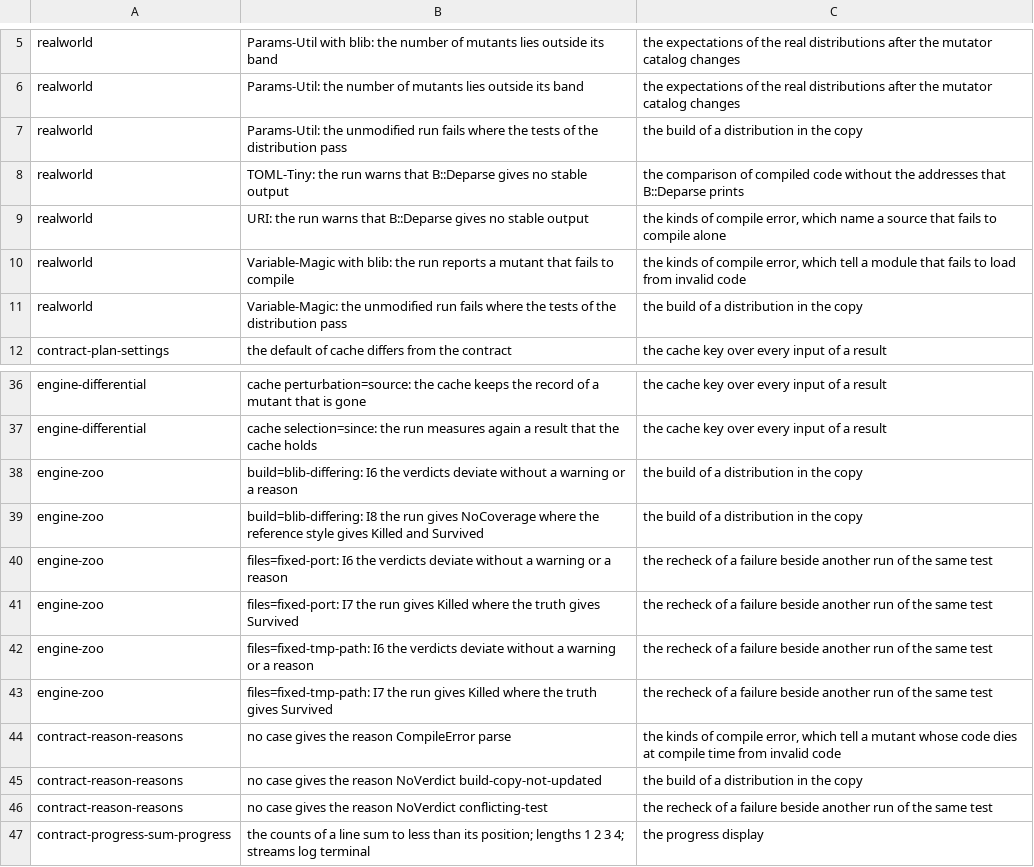
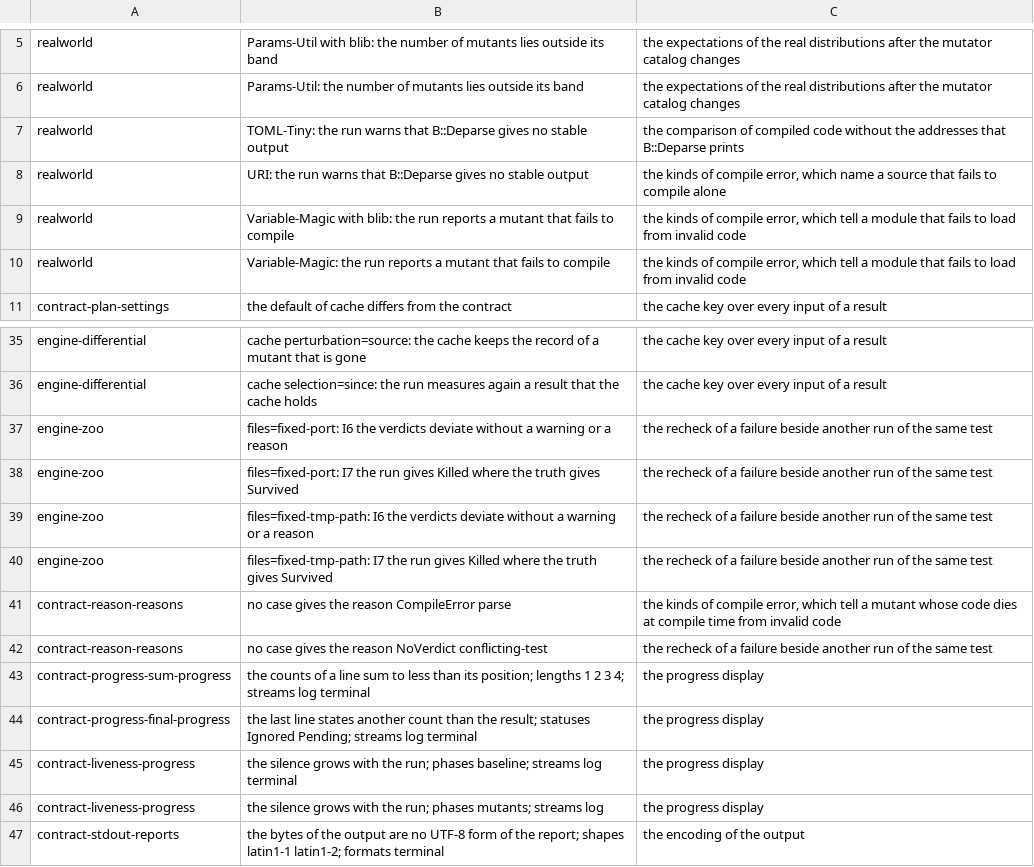
Before and after one commit to P4suta/Test-Mutation, a TSV file: t/open-findings.tsv, drawn as a sheet; only a part is shown, gaps mark what is left out; the shorter side is filled out with more unchanged rows.

Commit message:
feat(build): build distributions inside the measurement copy

```diff
--- a/t/open-findings.tsv
+++ b/t/open-findings.tsv
@@ -6,3 +6,2 @@ realworld	Params-Util with blib: the number of mutants lies outside its band	the
 realworld	Params-Util: the number of mutants lies outside its band	the expectations of the real distributions after the mutator catalog changes
-realworld	Params-Util: the unmodified run fails where the tests of the distribution pass	the build of a distribution in the copy
 realworld	TOML-Tiny: the run warns that B::Deparse gives no stable output	the comparison of compiled code without the addresses that B::Deparse prints
@@ -10,3 +9,3 @@ realworld	URI: the run warns that B::Deparse gives no stable output	the kinds of
 realworld	Variable-Magic with blib: the run reports a mutant that fails to compile	the kinds of compile error, which tell a module that fails to load from invalid code
-realworld	Variable-Magic: the unmodified run fails where the tests of the distribution pass	the build of a distribution in the copy
+realworld	Variable-Magic: the run reports a mutant that fails to compile	the kinds of compile error, which tell a module that fails to load from invalid code
 contract-plan-settings	the default of cache differs from the contract	the cache key over every input of a result
@@ -37,4 +36,2 @@ engine-differential	cache perturbation=source: the cache keeps the record of a m
 engine-differential	cache selection=since: the run measures again a result that the cache holds	the cache key over every input of a result
-engine-zoo	build=blib-differing: I6 the verdicts deviate without a warning or a reason	the build of a distribution in the copy
-engine-zoo	build=blib-differing: I8 the run gives NoCoverage where the reference style gives Killed and Survived	the build of a distribution in the copy
 engine-zoo	files=fixed-port: I6 the verdicts deviate without a warning or a reason	the recheck of a failure beside another run of the same test
@@ -44,3 +41,2 @@ engine-zoo	files=fixed-tmp-path: I7 the run gives Killed where the truth gives S
 contract-reason-reasons	no case gives the reason CompileError parse	the kinds of compile error, which tell a mutant whose code dies at compile time from invalid code
-contract-reason-reasons	no case gives the reason NoVerdict build-copy-not-updated	the build of a distribution in the copy
 contract-reason-reasons	no case gives the reason NoVerdict conflicting-test	the recheck of a failure beside another run of the same test
```
Also changed, not shown: 15 other files.
